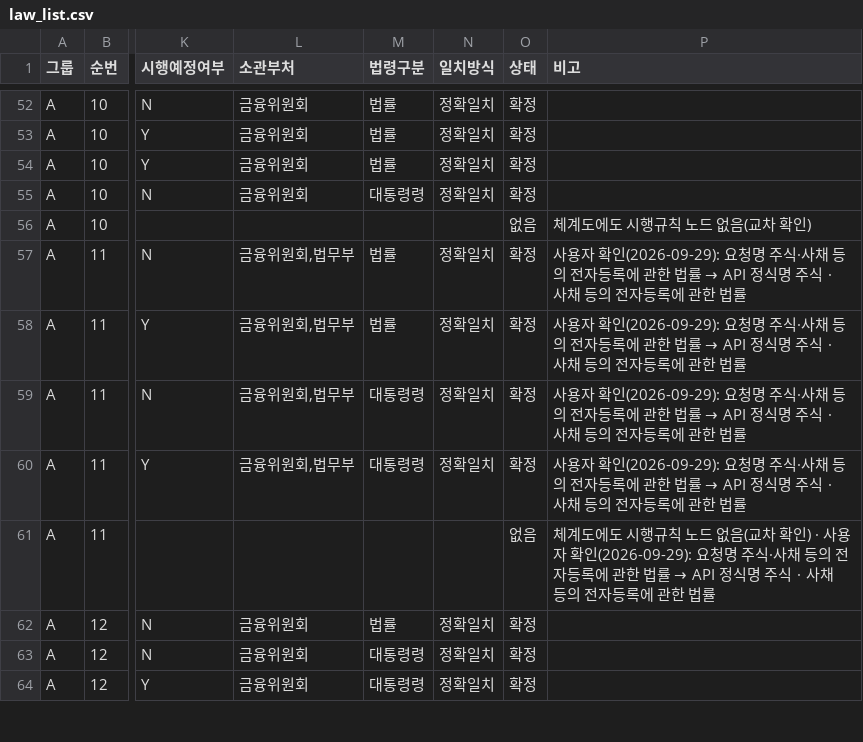
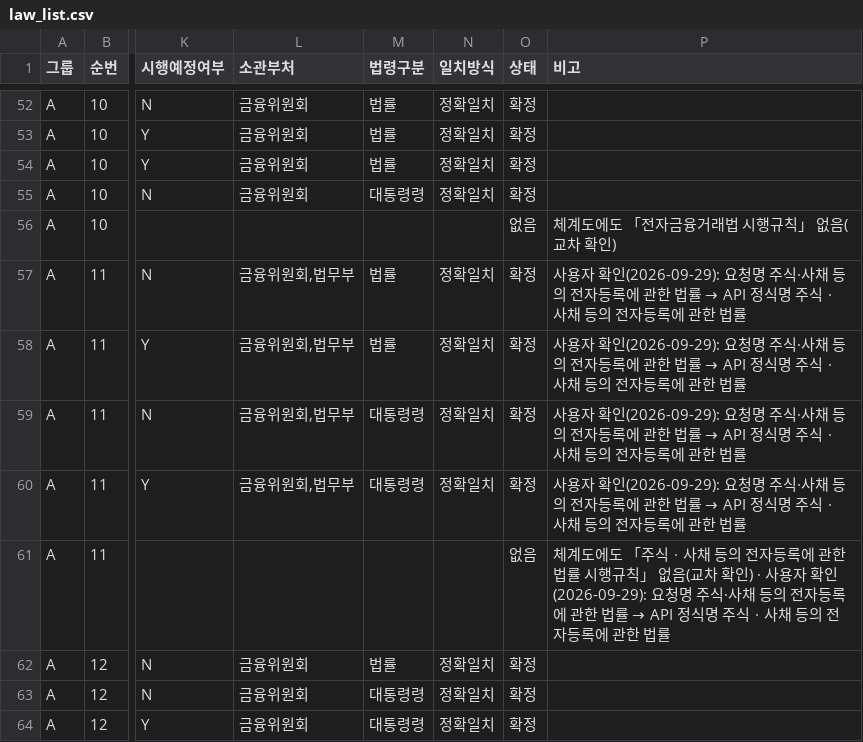
Before and after one commit to lastprice-tech/lastprice, a CSV file: law_archive/00_manifest/law_list.csv, drawn as a sheet; only a part is shown, gaps mark what is left out; the diff covers the shown part only; the diff names each change by its address in the sheet, - before the commit and + after, or states it on an @@ line.

```diff
--- a/law_archive/00_manifest/law_list.csv
+++ b/law_archive/00_manifest/law_list.csv
-P56 (비고): 체계도에도 시행규칙 노드 없음(교차 확인)
+P56 (비고): 체계도에도 「전자금융거래법 시행규칙」 없음(교차 확인)
-P61 (비고): …도에도 시행규칙 노드 없음(…
+P61 (비고): …도에도 「주식ㆍ사채 등의 전자등록에 관한 법률 시행규칙」 없음(…
```
Also changed, not shown: 16 edited cells elsewhere in this file, law_archive/00_manifest/parts/A_03.lawlist.csv, law_archive/00_manifest/parts/A_09.manifest.csv, 19 other files.
